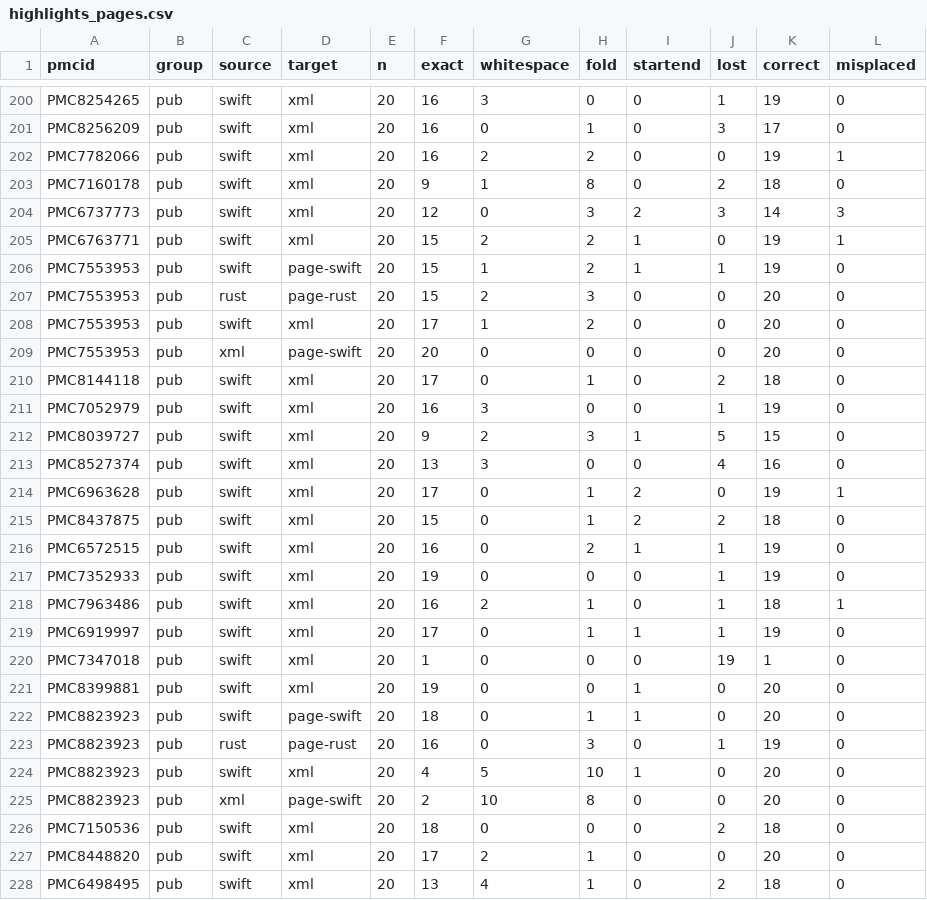
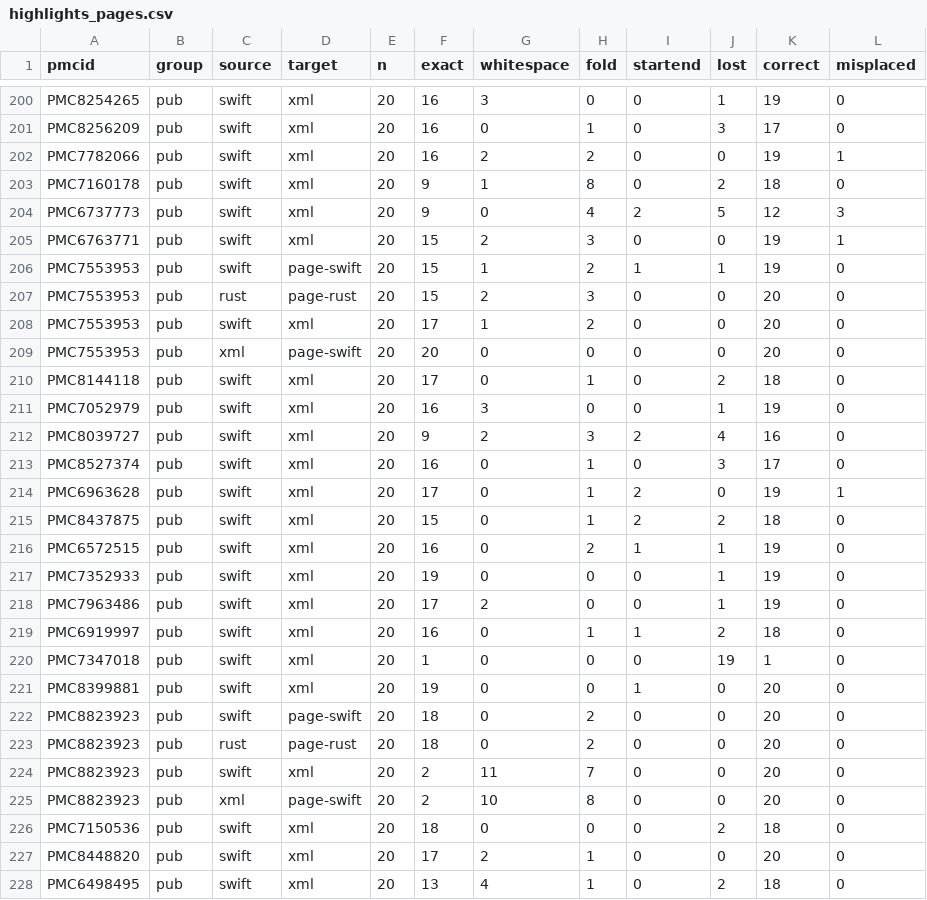
Before and after one commit to christoffermattssonlangseth/lunta, a CSV file: eval/results/highlights_pages.csv, drawn as a sheet; only a part is shown, gaps mark what is left out; the diff covers the shown part only.

```diff
--- a/eval/results/highlights_pages.csv
+++ b/eval/results/highlights_pages.csv
@@ -203,4 +203,4 @@ PMC7782066,pub,swift,xml,20,16,2,2,0,0,19,1
 PMC7160178,pub,swift,xml,20,9,1,8,0,2,18,0
-PMC6737773,pub,swift,xml,20,12,0,3,2,3,14,3
-PMC6763771,pub,swift,xml,20,15,2,2,1,0,19,1
+PMC6737773,pub,swift,xml,20,9,0,4,2,5,12,3
+PMC6763771,pub,swift,xml,20,15,2,3,0,0,19,1
 PMC7553953,pub,swift,page-swift,20,15,1,2,1,1,19,0
@@ -211,4 +211,4 @@ PMC8144118,pub,swift,xml,20,17,0,1,0,2,18,0
 PMC7052979,pub,swift,xml,20,16,3,0,0,1,19,0
-PMC8039727,pub,swift,xml,20,9,2,3,1,5,15,0
-PMC8527374,pub,swift,xml,20,13,3,0,0,4,16,0
+PMC8039727,pub,swift,xml,20,9,2,3,2,4,16,0
+PMC8527374,pub,swift,xml,20,16,0,1,0,3,17,0
 PMC6963628,pub,swift,xml,20,17,0,1,2,0,19,1
@@ -217,9 +217,9 @@ PMC6572515,pub,swift,xml,20,16,0,2,1,1,19,0
 PMC7352933,pub,swift,xml,20,19,0,0,0,1,19,0
-PMC7963486,pub,swift,xml,20,16,2,1,0,1,18,1
-PMC6919997,pub,swift,xml,20,17,0,1,1,1,19,0
+PMC7963486,pub,swift,xml,20,17,2,0,0,1,19,0
+PMC6919997,pub,swift,xml,20,16,0,1,1,2,18,0
 PMC7347018,pub,swift,xml,20,1,0,0,0,19,1,0
 PMC8399881,pub,swift,xml,20,19,0,0,1,0,20,0
-PMC8823923,pub,swift,page-swift,20,18,0,1,1,0,20,0
-PMC8823923,pub,rust,page-rust,20,16,0,3,0,1,19,0
-PMC8823923,pub,swift,xml,20,4,5,10,1,0,20,0
+PMC8823923,pub,swift,page-swift,20,18,0,2,0,0,20,0
+PMC8823923,pub,rust,page-rust,20,18,0,2,0,0,20,0
+PMC8823923,pub,swift,xml,20,2,11,7,0,0,20,0
 PMC8823923,pub,xml,page-swift,20,2,10,8,0,0,20,0
```
Also changed, not shown: 88 edited cells elsewhere in this file, eval/results/highlights.csv, eval/results/highlights_update.csv, 14 other files.
